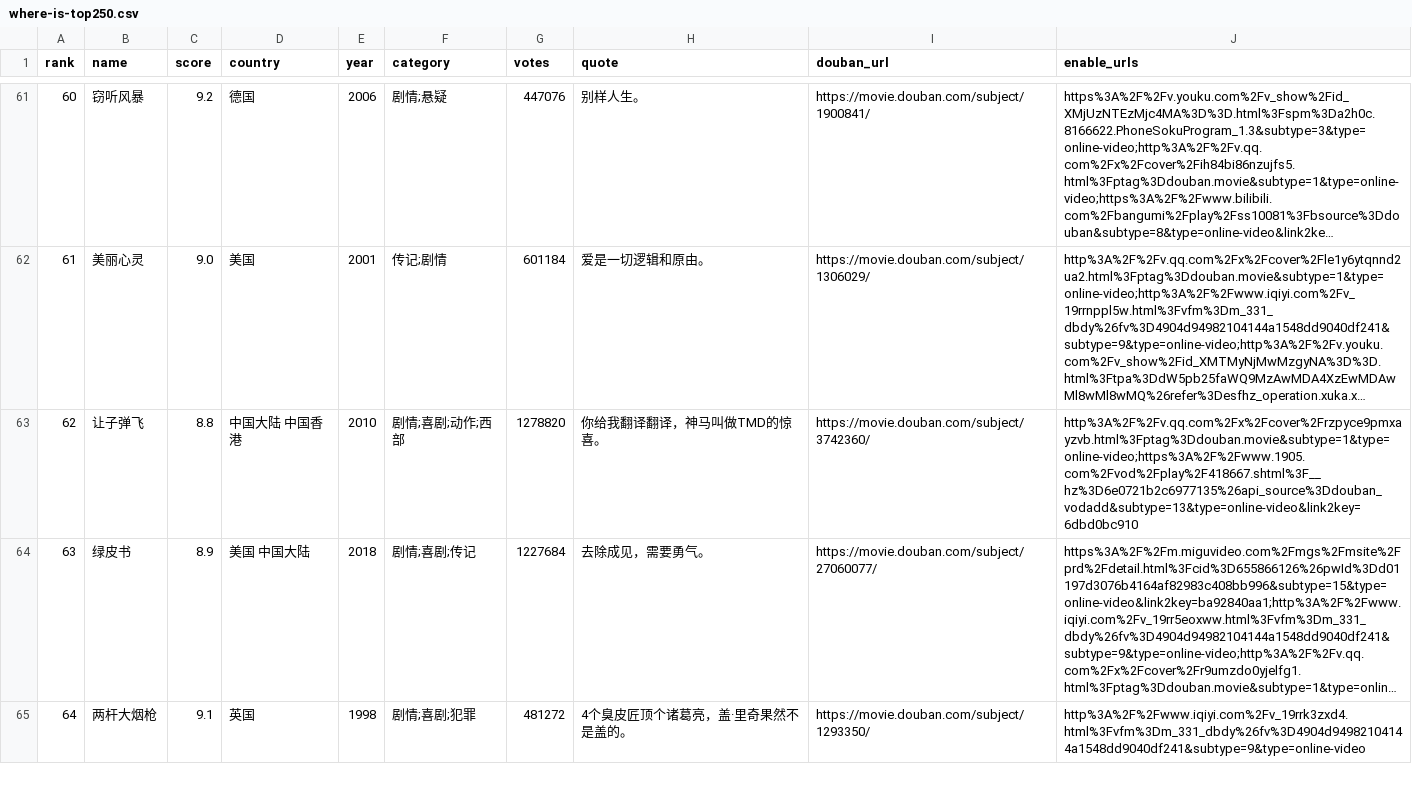
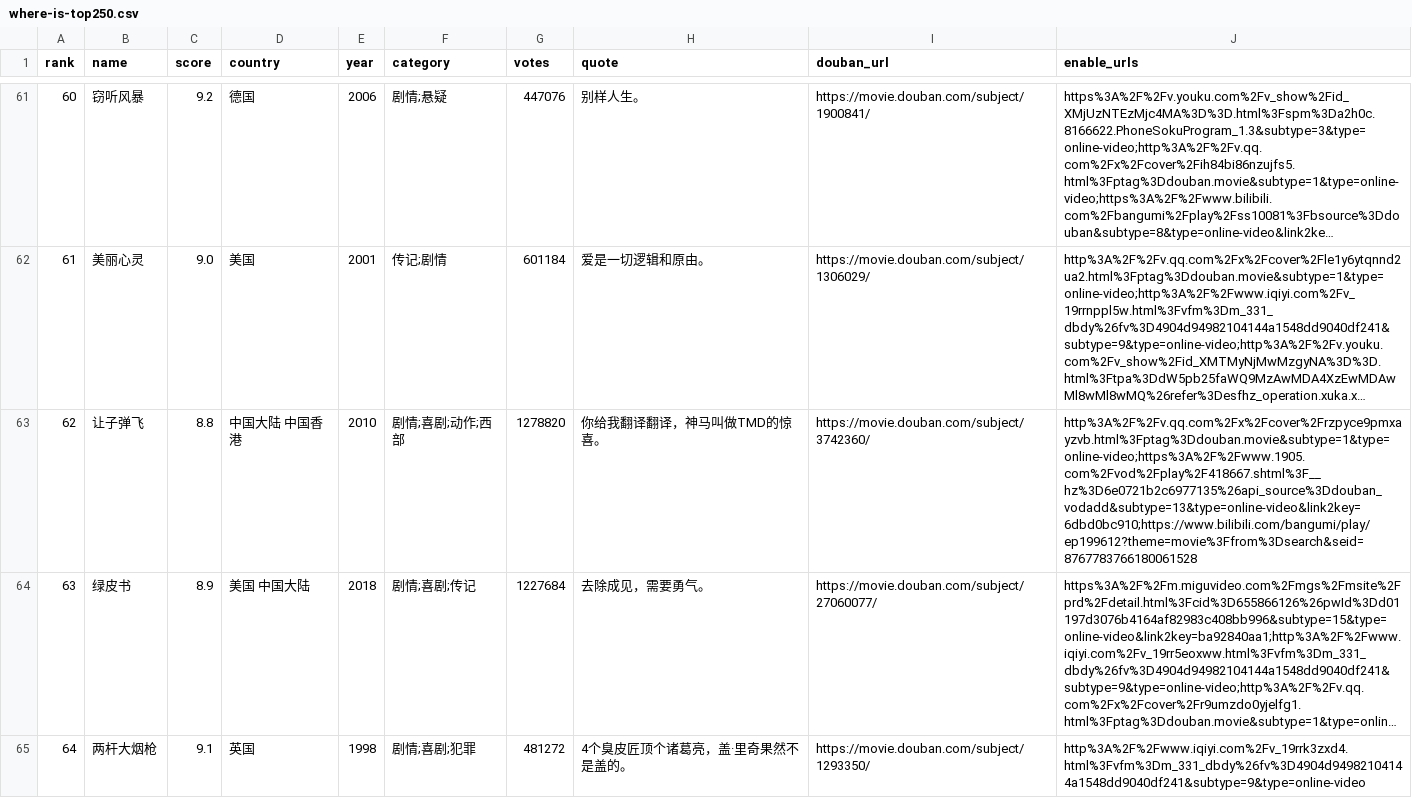
Before and after one commit to Mayandev/where-is-douban250, a CSV file: where-is-top250.csv, drawn as a sheet; only a part is shown, gaps mark what is left out; long unchanged cells end in …; the diff names each change by its address in the sheet, - before the commit and + after, or states it on an @@ line.

Commit message:
add: 《让子弹飞》 bilibili 链接

```diff
--- a/where-is-top250.csv
+++ b/where-is-top250.csv
-J63 (enable_urls): http%3A%2F%2Fv.qq.com%2Fx%2Fcover%2Frzpyce9pmxayzvb.html%3Fptag%3Ddouban.movie&subtype=1&type=online-video;https%3A%2F%2Fwww.1905.com%2Fvod%2Fplay%2F418667.shtml%3F__hz%3D6e0721b2c6977135%26api_source%3Ddouban_vodadd&subtype=13&type=online-video&link2key=6dbd0bc910
+J63 (enable_urls): http%3A%2F%2Fv.qq.com%2Fx%2Fcover%2Frzpyce9pmxayzvb.html%3Fptag%3Ddouban.movie&subtype=1&type=online-video;https%3A%2F%2Fwww.1905.com%2Fvod%2Fplay%2F418667.shtml%3F__hz%3D6e0721b2c6977135%26api_source%3Ddouban_vodadd&subtype=13&type=online-video&link2key=6dbd0bc910;https://www.bilibili.com/bangumi/play/ep199612?theme=movie%3Ffrom%3Dsearch&seid=8767783766180061528
```
